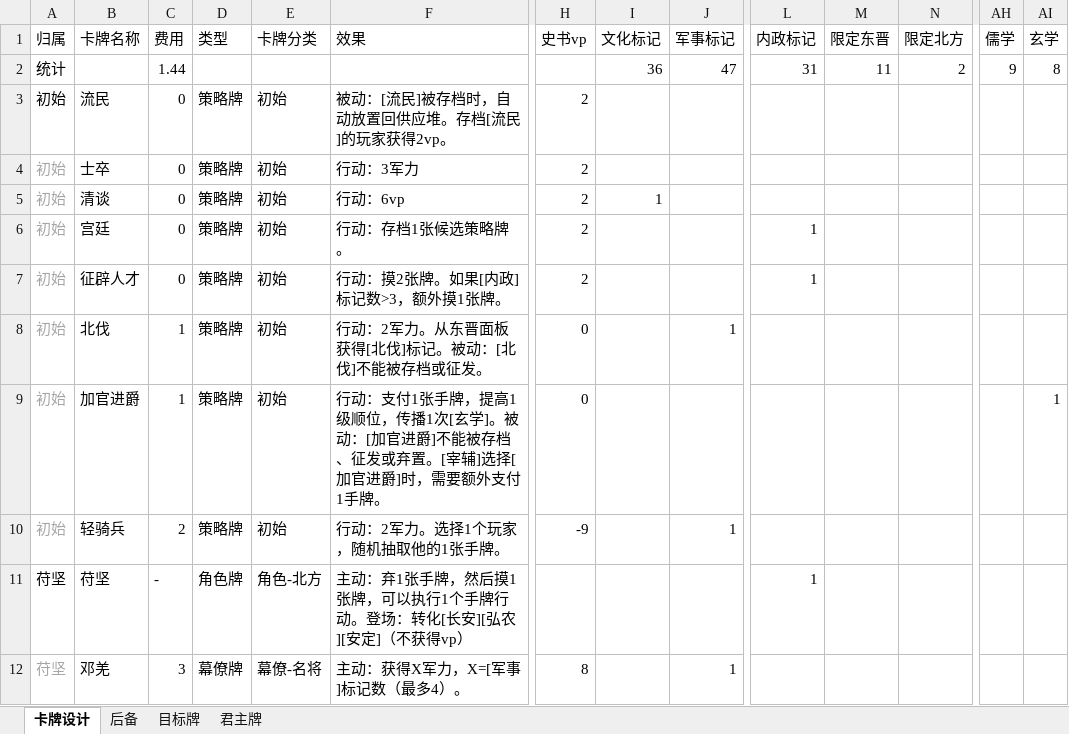
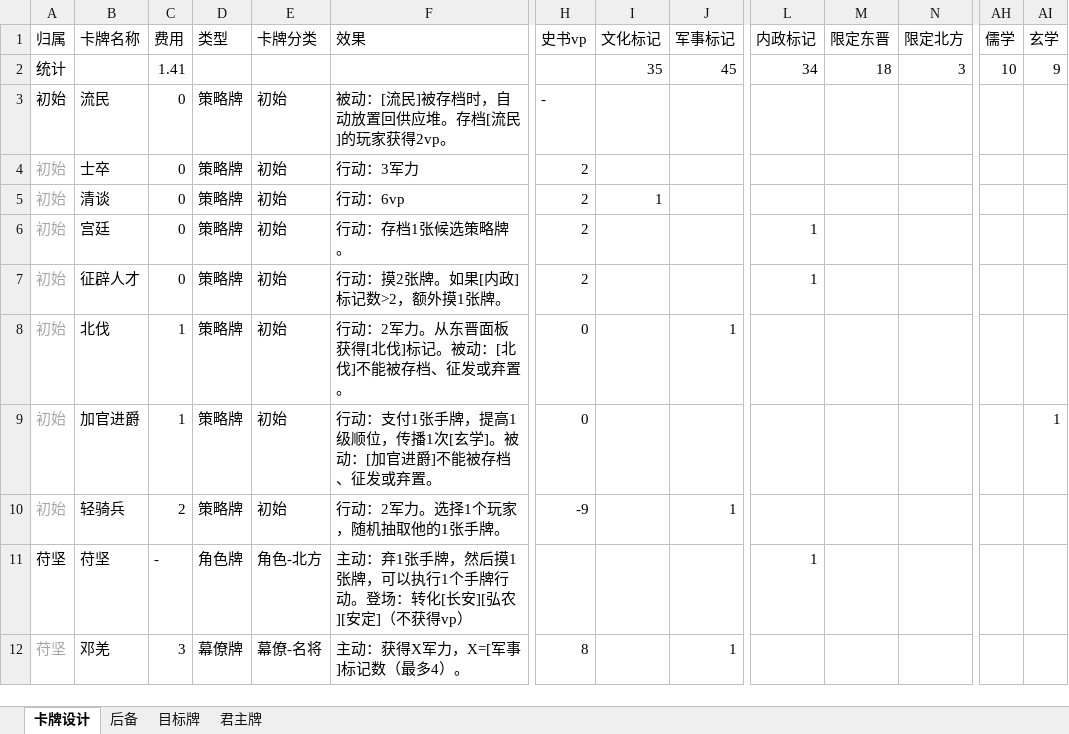
Before and after one commit to lizj14/project_six_dynasty, an Excel workbook: card_design.xlsx, sheet 卡牌设计, drawn as a sheet; only a part is shown, gaps mark what is left out; values as stored, in another font and other column widths than the file's, no borders; the diff covers the shown part only; the diff names each change by its address in the sheet, - before the commit and + after, or states it on an @@ line.

```diff
--- a/card_design.xlsx (sheet 卡牌设计)
+++ b/card_design.xlsx (sheet 卡牌设计)
-C2 (费用): 1.44
+C2 (费用): 1.41
-I2 (文化标记): 36
+I2 (文化标记): 35
-J2 (军事标记): 47
+J2 (军事标记): 45
-L2 (内政标记): 31
+L2 (内政标记): 34
-M2 (限定东晋): 11
+M2 (限定东晋): 18
-N2 (限定北方): 2
+N2 (限定北方): 3
-AH2 (儒学): 9
+AH2 (儒学): 10
-AI2 (玄学): 8
+AI2 (玄学): 9
-H3 (史书vp): 2
+H3 (史书vp): -
-F7 (效果): 行动：摸2张牌。如果[内政]标记数>3，额外摸1张牌。
+F7 (效果): 行动：摸2张牌。如果[内政]标记数>2，额外摸1张牌。
-F8 (效果): 行动：2军力。从东晋面板获得[北伐]标记。被动：[北伐]不能被存档或征发。
+F8 (效果): 行动：2军力。从东晋面板获得[北伐]标记。被动：[北伐]不能被存档、征发或弃置。
-F9 (效果): …或弃置。[宰辅]选择[加官进爵]时，需要额外支付1手牌。
+F9 (效果): …或弃置。
```
Also changed, not shown: 91 edited cells elsewhere in this sheet, sheet 君主牌, sheet 后备, sheet 目标牌, 计分.xlsx, 49 other files.
